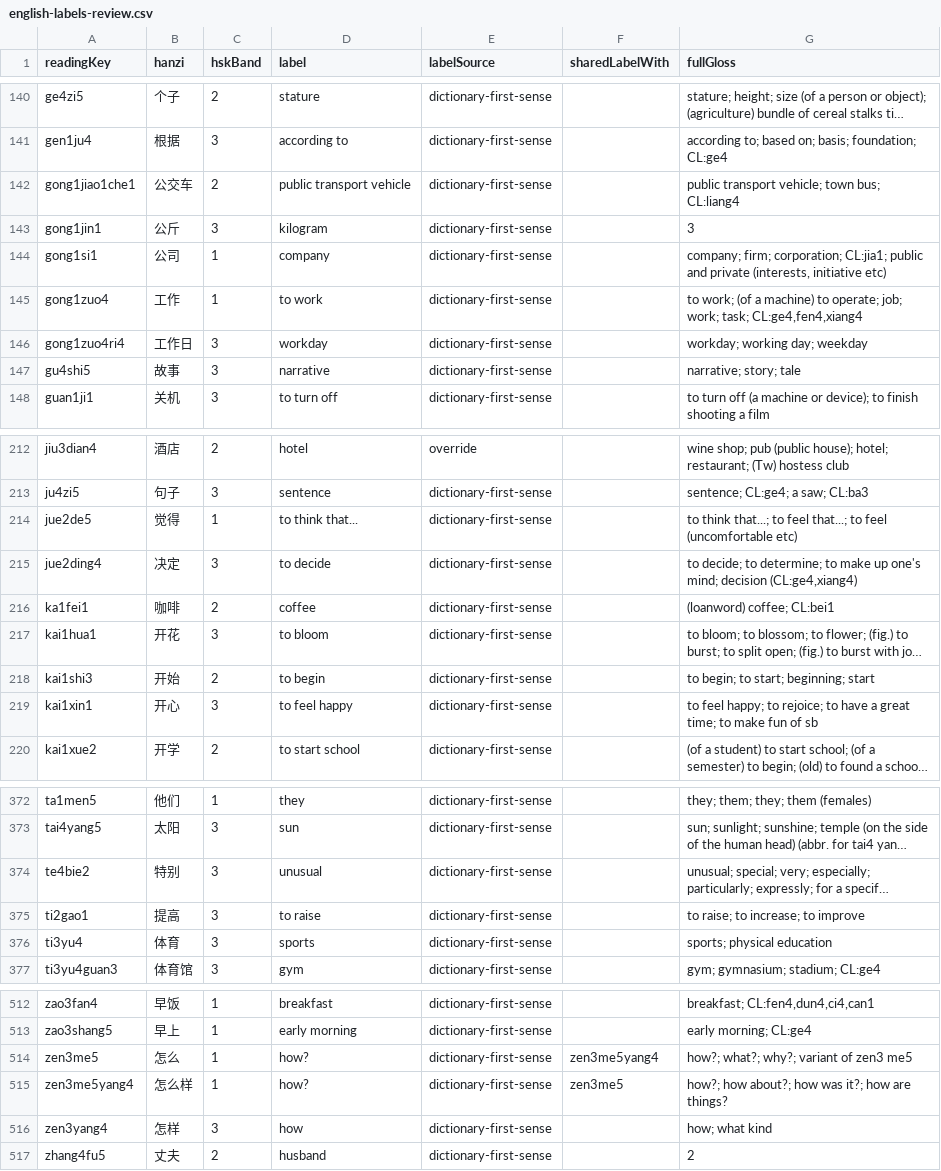
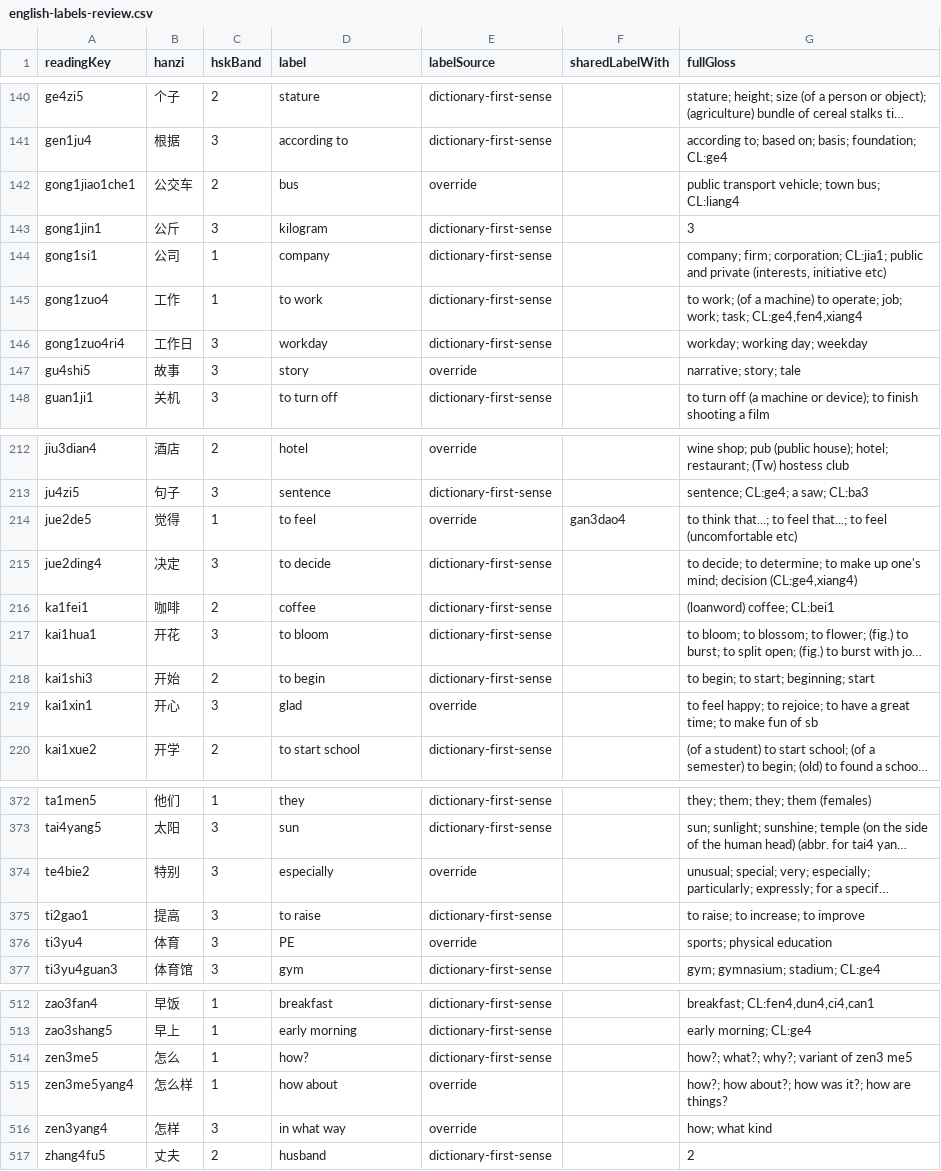
Before and after one commit to dsjamus-creator/liann-mahjong-tones-unity-under-dsjamus-creator, a CSV file: Tools~/data/english-labels-review.csv, drawn as a sheet; only a part is shown, gaps mark what is left out; long unchanged cells end in …; the diff covers the shown part only; the diff names each change by its address in the sheet, - before the commit and + after, or states it on an @@ line.

```diff
--- a/Tools~/data/english-labels-review.csv
+++ b/Tools~/data/english-labels-review.csv
-D142 (label): public transport vehicle
+D142 (label): bus
-E142 (labelSource): dictionary-first-sense
+E142 (labelSource): override
-D147 (label): narrative
+D147 (label): story
-E147 (labelSource): dictionary-first-sense
+E147 (labelSource): override
-D214 (label): to think that...
+D214 (label): to feel
-E214 (labelSource): dictionary-first-sense
+E214 (labelSource): override
-F214 (sharedLabelWith): (empty)
+F214 (sharedLabelWith): gan3dao4
-D219 (label): to feel happy
+D219 (label): glad
-E219 (labelSource): dictionary-first-sense
+E219 (labelSource): override
-D374 (label): unusual
+D374 (label): especially
-E374 (labelSource): dictionary-first-sense
+E374 (labelSource): override
-D376 (label): sports
+D376 (label): PE
-E376 (labelSource): dictionary-first-sense
+E376 (labelSource): override
-F514 (sharedLabelWith): zen3me5yang4
+F514 (sharedLabelWith): (empty)
-D515 (label): how?
+D515 (label): how about
-E515:E516 (labelSource): dictionary-first-sense
+E515:E516 (labelSource): override
-F515 (sharedLabelWith): zen3me5
+F515 (sharedLabelWith): (empty)
-D516 (label): how
+D516 (label): in what way
```
Also changed, not shown: 27 edited cells elsewhere in this file, 11 other files.
